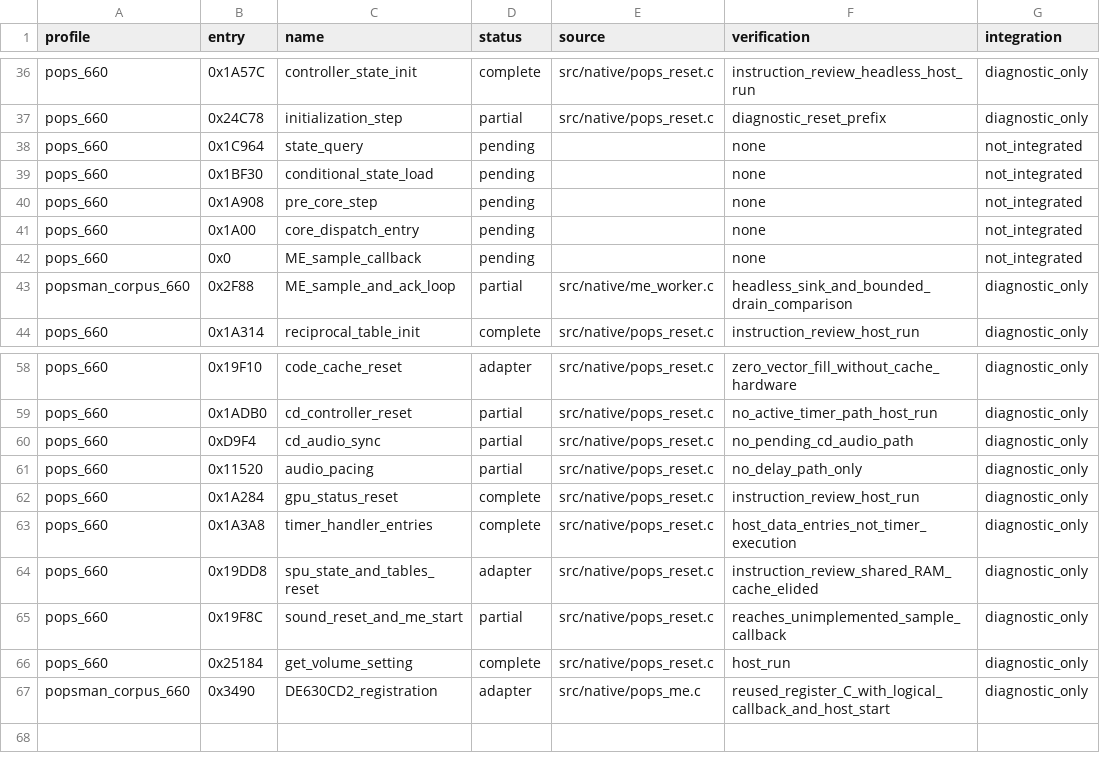
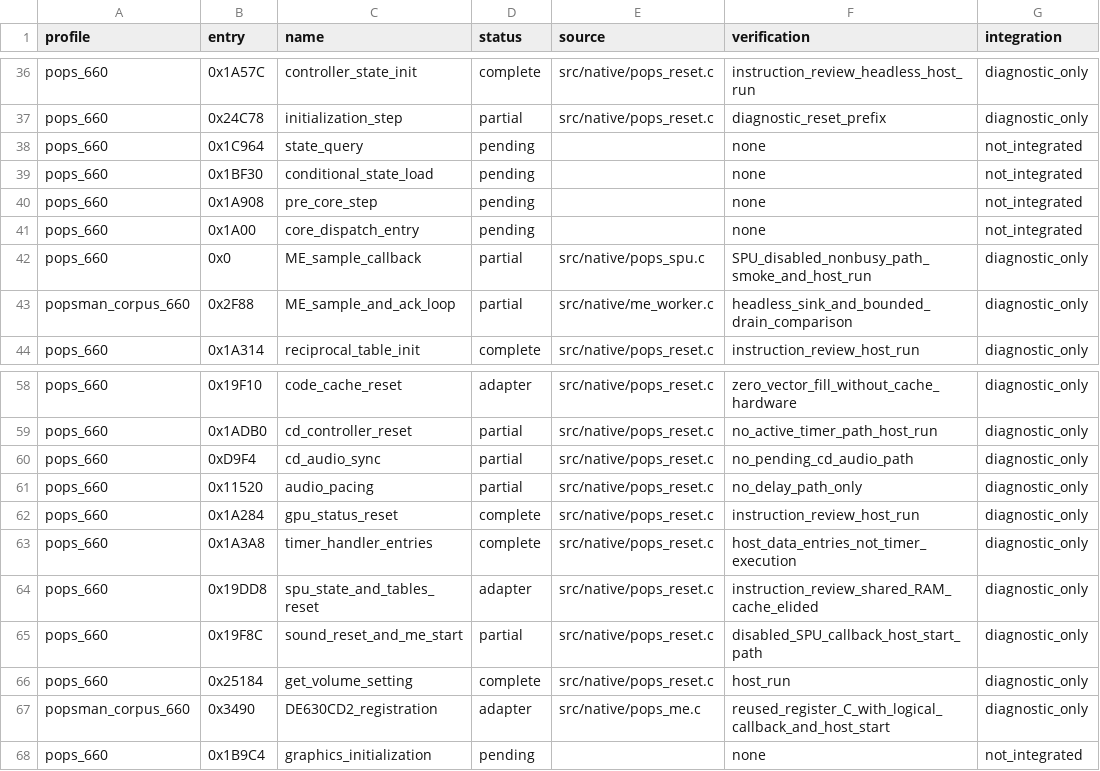
Before and after one commit to frangarcj/RePOPS, a CSV file: data/function_progress.csv, drawn as a sheet; only a part is shown, gaps mark what is left out.

Commit message:
feat(spu): run disabled sample callback in native ME path

```diff
--- a/data/function_progress.csv
+++ b/data/function_progress.csv
@@ -41,3 +41,3 @@ pops_660,0x1A908,pre_core_step,pending,,none,not_integrated
 pops_660,0x1A00,core_dispatch_entry,pending,,none,not_integrated
-pops_660,0x0,ME_sample_callback,pending,,none,not_integrated
+pops_660,0x0,ME_sample_callback,partial,src/native/pops_spu.c,SPU_disabled_nonbusy_path_smoke_and_host_run,diagnostic_only
 popsman_corpus_660,0x2F88,ME_sample_and_ack_loop,partial,src/native/me_worker.c,headless_sink_and_bounded_drain_comparison,diagnostic_only
@@ -64,4 +64,5 @@ pops_660,0x1A3A8,timer_handler_entries,complete,src/native/pops_reset.c,host_dat
 pops_660,0x19DD8,spu_state_and_tables_reset,adapter,src/native/pops_reset.c,instruction_review_shared_RAM_cache_elided,diagnostic_only
-pops_660,0x19F8C,sound_reset_and_me_start,partial,src/native/pops_reset.c,reaches_unimplemented_sample_callback,diagnostic_only
+pops_660,0x19F8C,sound_reset_and_me_start,partial,src/native/pops_reset.c,disabled_SPU_callback_host_start_path,diagnostic_only
 pops_660,0x25184,get_volume_setting,complete,src/native/pops_reset.c,host_run,diagnostic_only
 popsman_corpus_660,0x3490,DE630CD2_registration,adapter,src/native/pops_me.c,reused_register_C_with_logical_callback_and_host_start,diagnostic_only
+pops_660,0x1B9C4,graphics_initialization,pending,,none,not_integrated
```
Also changed, not shown: 11 other files.
